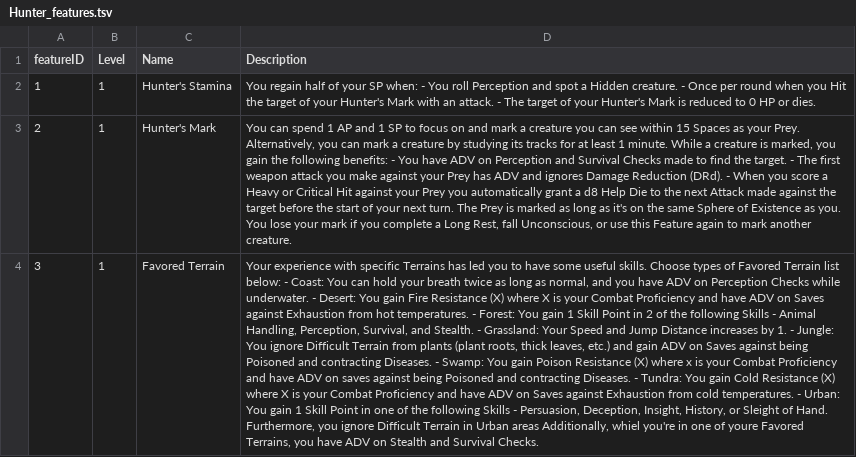
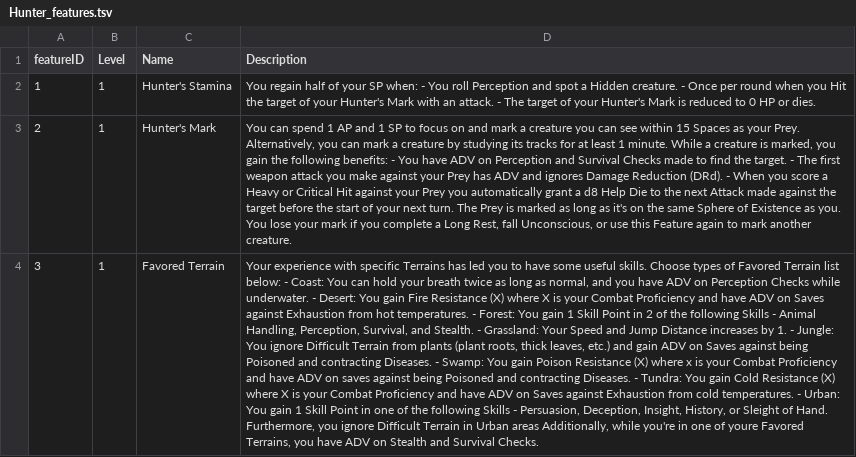
Before and after one commit to luis-jmtz/Oakhearth-Character-Sheet, a TSV file: data/Class_Features/Hunter_features.tsv, drawn as a sheet; the diff names each change by its address in the sheet, - before the commit and + after, or states it on an @@ line.

Commit message:
typo fix

```diff
--- a/data/Class_Features/Hunter_features.tsv
+++ b/data/Class_Features/Hunter_features.tsv
-D4 (Description): …areas Additionally, whiel you're in…
+D4 (Description): …areas Additionally, while you're in…
```
